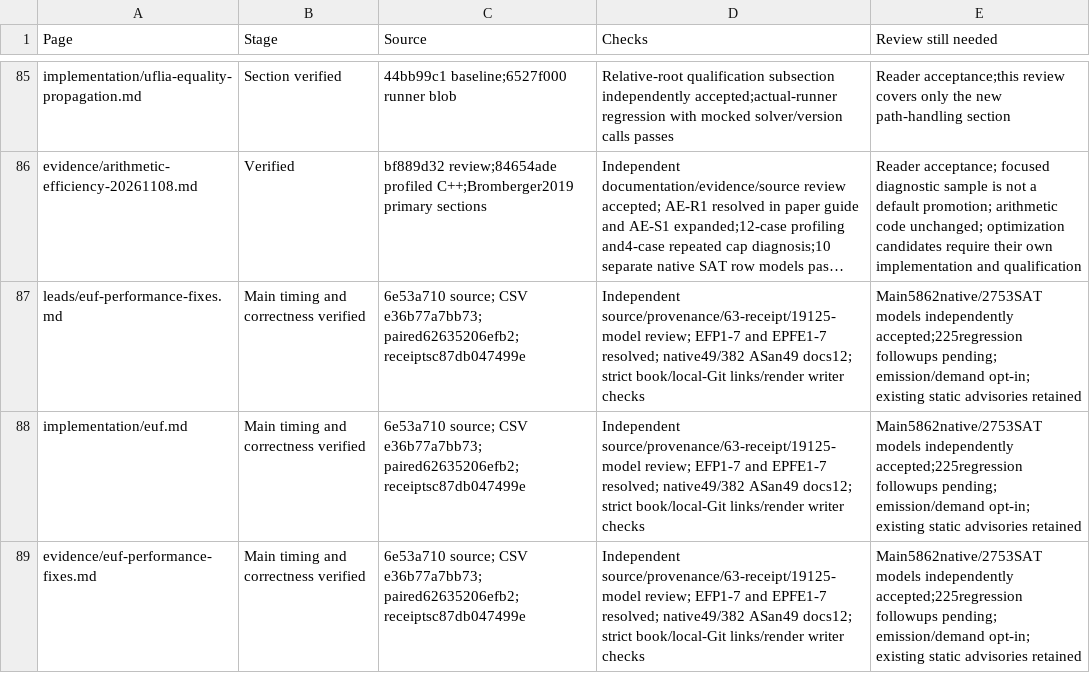
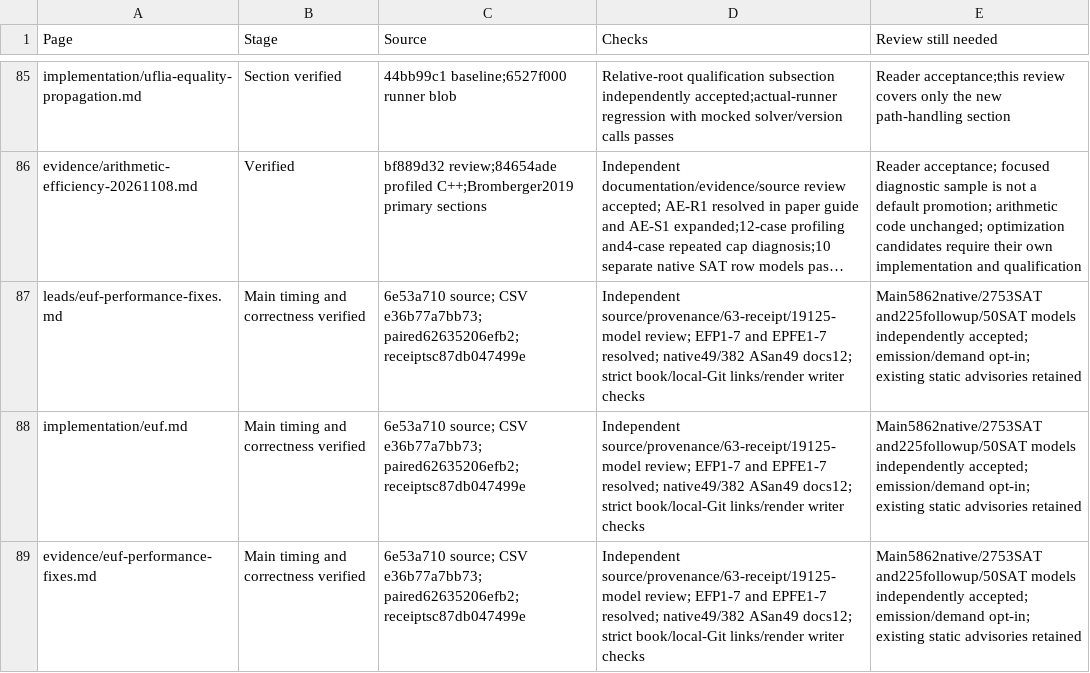
Before and after one commit to MikolasJanota/primo, a CSV file: docs/review.csv, drawn as a sheet; only a part is shown, gaps mark what is left out; long unchanged cells end in …; the diff names each change by its address in the sheet, - before the commit and + after, or states it on an @@ line.

Commit message:
Confirm demand-atom regressions with repeated validated runs

```diff
--- a/docs/review.csv
+++ b/docs/review.csv
-E87:E89 (Review still needed): Main5862native/2753SAT models independently accepted;225regression followups pending; emission/demand opt-in;…
+E87:E89 (Review still needed): Main5862native/2753SAT and225followup/50SAT models independently accepted; emission/demand opt-in;…
```
Also changed, not shown: 8 other files.
